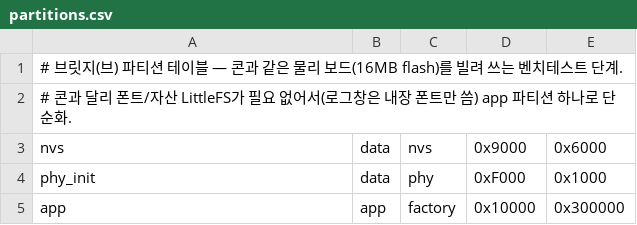
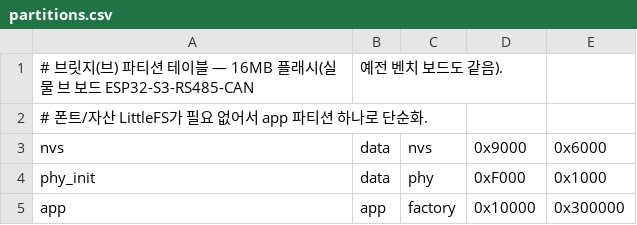
Before and after one commit to xebees-maker/Ongoing, a CSV file: Bridge/partitions.csv, drawn as a sheet.

```diff
--- a/Bridge/partitions.csv
+++ b/Bridge/partitions.csv
@@ -1,3 +1,3 @@
-# 브릿지(브) 파티션 테이블 — 콘과 같은 물리 보드(16MB flash)를 빌려 쓰는 벤치테스트 단계.
-# 콘과 달리 폰트/자산 LittleFS가 필요 없어서(로그창은 내장 폰트만 씀) app 파티션 하나로 단순화.
+# 브릿지(브) 파티션 테이블 — 16MB 플래시(실물 브 보드 ESP32-S3-RS485-CAN, 예전 벤치 보드도 같음).
+# 폰트/자산 LittleFS가 필요 없어서 app 파티션 하나로 단순화.
 nvs,        data, nvs,      0x9000,     0x6000,
```
Also changed, not shown: 10 other files.
